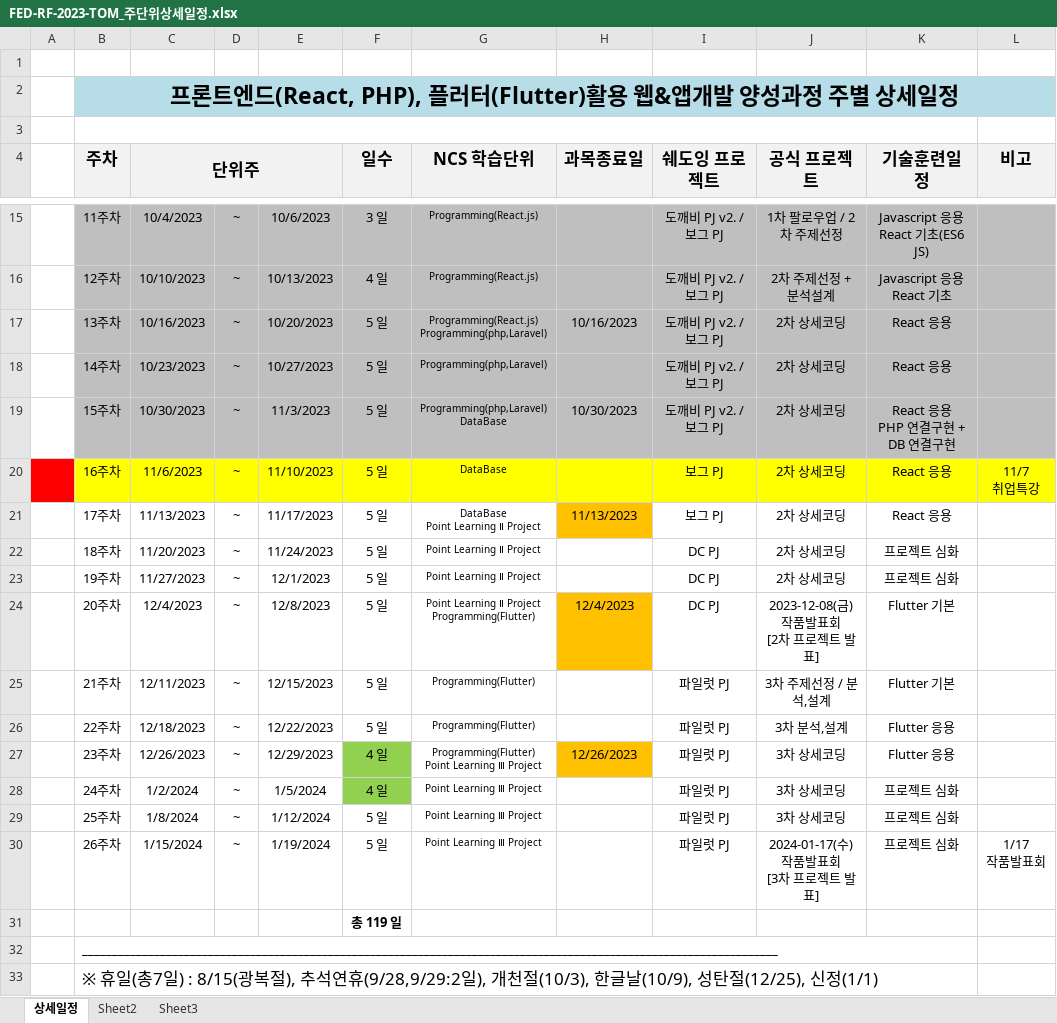
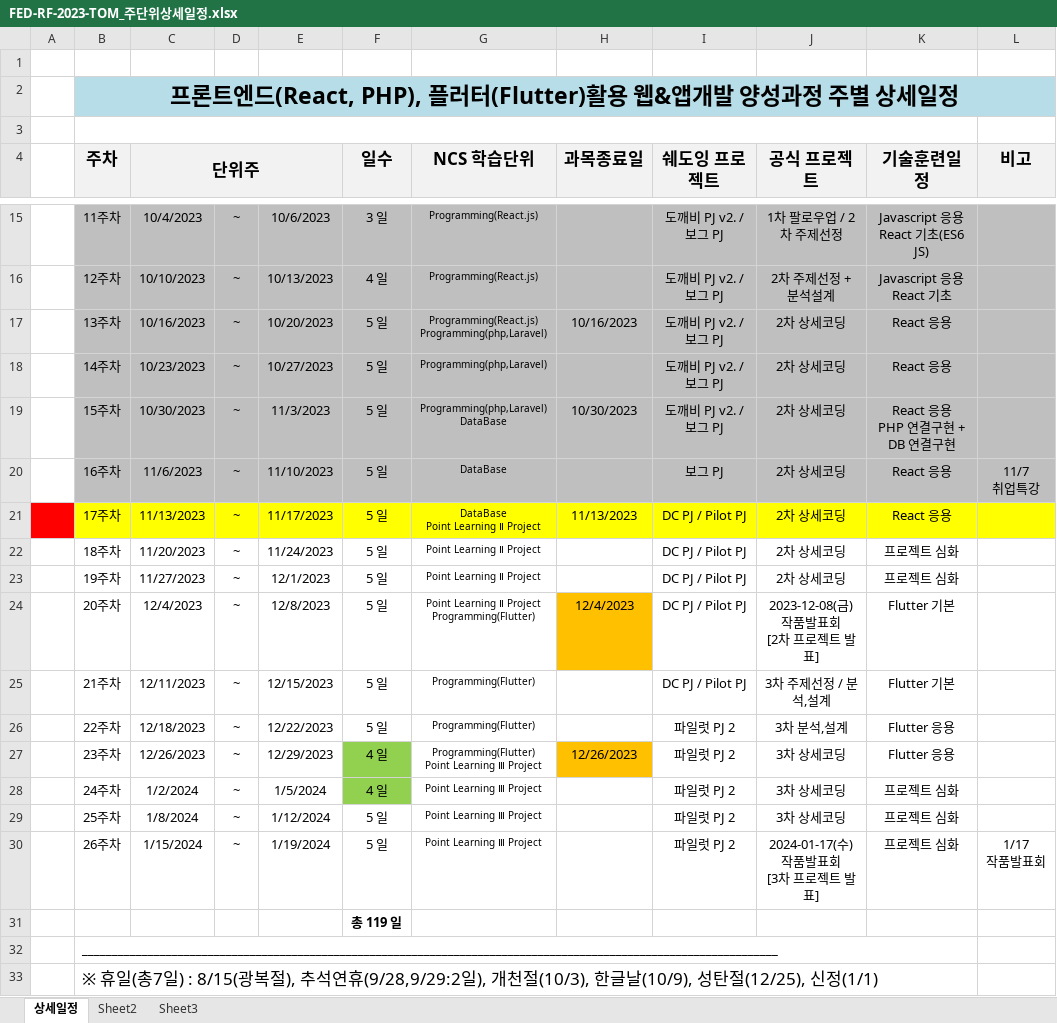
Before and after one commit to tombap8/FED-RF-2023-TOM, an Excel workbook: 000.커리큐럼/주단위상세일정엑셀/FED-RF-2023-TOM_주단위상세일정.xlsx, sheet 상세일정, drawn as a sheet; only a part is shown, gaps mark what is left out; values as stored, in another font and other column widths than the file's, no borders; the diff names each change by its address in the sheet, - before the commit and + after, or states it on an @@ line.

```diff
--- a/000.커리큐럼/주단위상세일정엑셀/FED-RF-2023-TOM_주단위상세일정.xlsx (sheet 상세일정)
+++ b/000.커리큐럼/주단위상세일정엑셀/FED-RF-2023-TOM_주단위상세일정.xlsx (sheet 상세일정)
-A20 fill: #FF0000
+A20 fill: none
-B20:L20 fill: #FFFF00
+B20:L20 fill: #BFBFBF
-A21 fill: none
+A21 fill: #FF0000
-B21:G21 fill: none
+B21:G21 fill: #FFFF00
-H21 fill: #FFC000
+H21 fill: #FFFF00
-I21 (쉐도잉 프로젝트): 보그 PJ
+I21 (쉐도잉 프로젝트): DC PJ / Pilot PJ
-I21:L21 fill: none
+I21:L21 fill: #FFFF00
-I22:I24 (쉐도잉 프로젝트): DC PJ
+I22:I24 (쉐도잉 프로젝트): DC PJ / Pilot PJ
-I25 (쉐도잉 프로젝트): 파일럿 PJ
+I25 (쉐도잉 프로젝트): DC PJ / Pilot PJ
-I26:I30 (쉐도잉 프로젝트): 파일럿 PJ
+I26:I30 (쉐도잉 프로젝트): 파일럿 PJ 2
```
Also changed, not shown: 2 other files.
